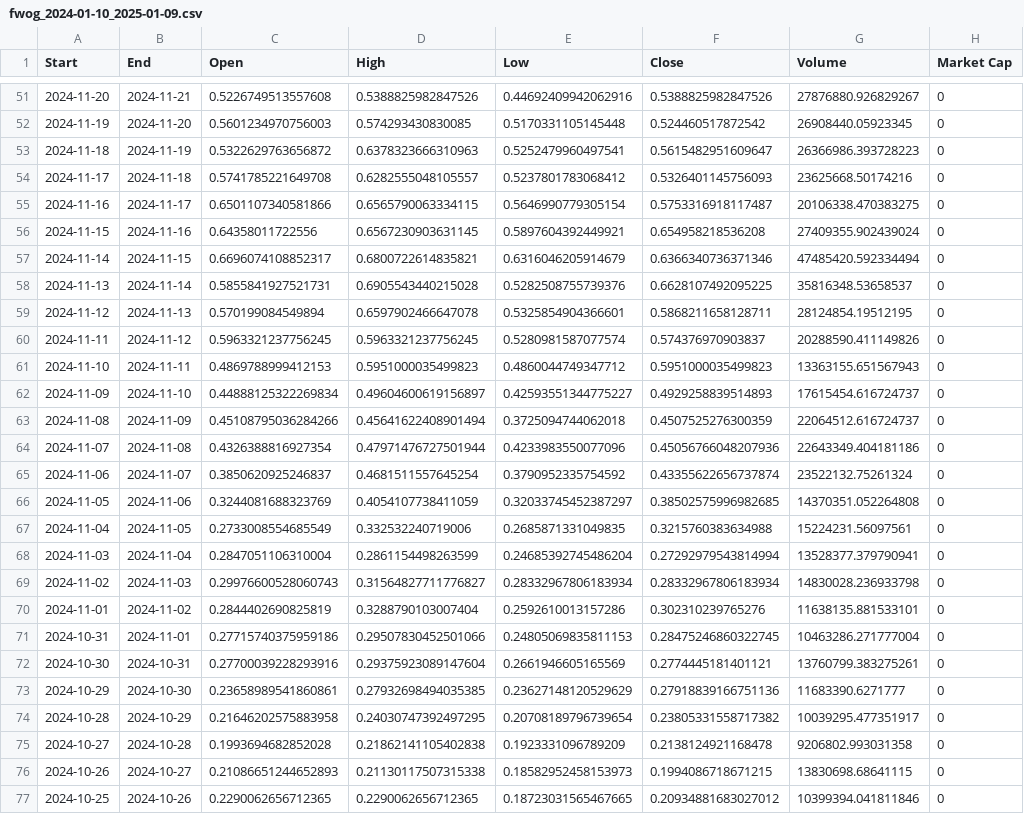
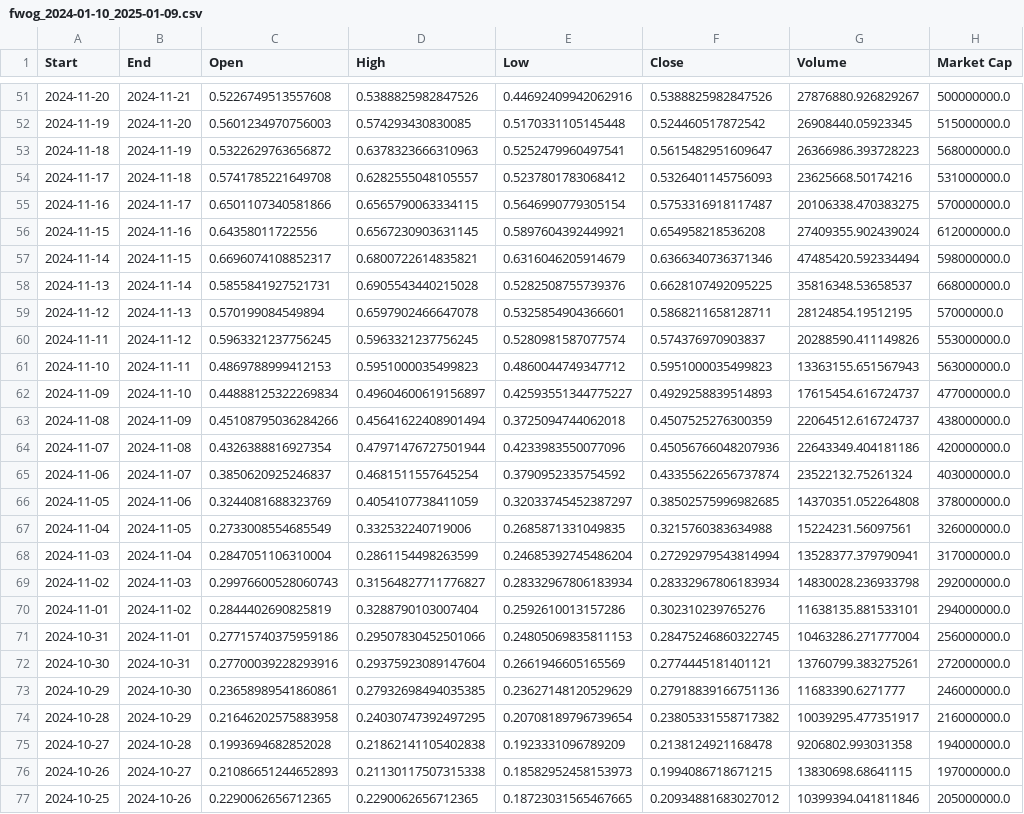
Before and after one commit to nbortz/Coin-Compare, a CSV file: HistoricalData/fwog_2024-01-10_2025-01-09.csv, drawn as a sheet; only a part is shown, gaps mark what is left out; the diff covers the shown part only; the diff names each change by its address in the sheet, - before the commit and + after, or states it on an @@ line.

```diff
--- a/HistoricalData/fwog_2024-01-10_2025-01-09.csv
+++ b/HistoricalData/fwog_2024-01-10_2025-01-09.csv
-H51 (Market Cap): 0
+H51 (Market Cap): 500000000.0
-H52 (Market Cap): 0
+H52 (Market Cap): 515000000.0
-H53 (Market Cap): 0
+H53 (Market Cap): 568000000.0
-H54 (Market Cap): 0
+H54 (Market Cap): 531000000.0
-H55 (Market Cap): 0
+H55 (Market Cap): 570000000.0
-H56 (Market Cap): 0
+H56 (Market Cap): 612000000.0
-H57 (Market Cap): 0
+H57 (Market Cap): 598000000.0
-H58 (Market Cap): 0
+H58 (Market Cap): 668000000.0
-H59 (Market Cap): 0
+H59 (Market Cap): 57000000.0
-H60 (Market Cap): 0
+H60 (Market Cap): 553000000.0
-H61 (Market Cap): 0
+H61 (Market Cap): 563000000.0
-H62 (Market Cap): 0
+H62 (Market Cap): 477000000.0
-H63 (Market Cap): 0
+H63 (Market Cap): 438000000.0
-H64 (Market Cap): 0
+H64 (Market Cap): 420000000.0
-H65 (Market Cap): 0
+H65 (Market Cap): 403000000.0
-H66 (Market Cap): 0
+H66 (Market Cap): 378000000.0
-H67 (Market Cap): 0
+H67 (Market Cap): 326000000.0
-H68 (Market Cap): 0
+H68 (Market Cap): 317000000.0
-H69 (Market Cap): 0
+H69 (Market Cap): 292000000.0
-H70 (Market Cap): 0
+H70 (Market Cap): 294000000.0
-H71 (Market Cap): 0
+H71 (Market Cap): 256000000.0
-H72 (Market Cap): 0
+H72 (Market Cap): 272000000.0
-H73 (Market Cap): 0
+H73 (Market Cap): 246000000.0
-H74 (Market Cap): 0
+H74 (Market Cap): 216000000.0
-H75 (Market Cap): 0
+H75 (Market Cap): 194000000.0
-H76 (Market Cap): 0
+H76 (Market Cap): 197000000.0
-H77 (Market Cap): 0
+H77 (Market Cap): 205000000.0
```
Also changed, not shown: 29 edited cells elsewhere in this file.
